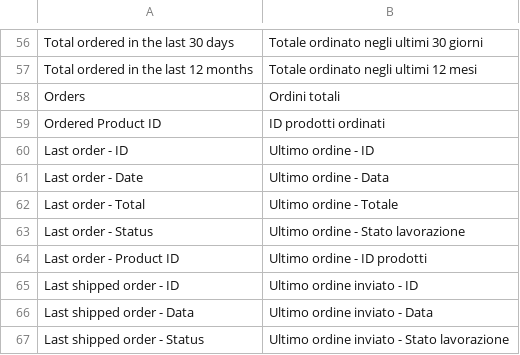
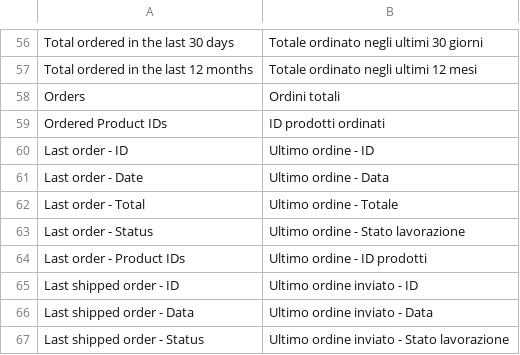
Before and after one commit to dueclic/emailchef-for-magento, a CSV file: app/locale/it_IT/Dueclic_Emailchef.csv, drawn as a sheet; only a part is shown, gaps mark what is left out.

```diff
--- a/app/locale/it_IT/Dueclic_Emailchef.csv
+++ b/app/locale/it_IT/Dueclic_Emailchef.csv
@@ -58,3 +58,3 @@
 "Orders","Ordini totali"
-"Ordered Product ID","ID prodotti ordinati"
+"Ordered Product IDs","ID prodotti ordinati"
 "Last order - ID","Ultimo ordine - ID"
@@ -63,3 +63,3 @@
 "Last order - Status","Ultimo ordine - Stato lavorazione"
-"Last order - Product ID","Ultimo ordine - ID prodotti"
+"Last order - Product IDs","Ultimo ordine - ID prodotti"
 "Last shipped order - ID","Ultimo ordine inviato - ID"
```
Also changed, not shown: app/locale/en_US/Dueclic_Emailchef.csv, 3 other files.
